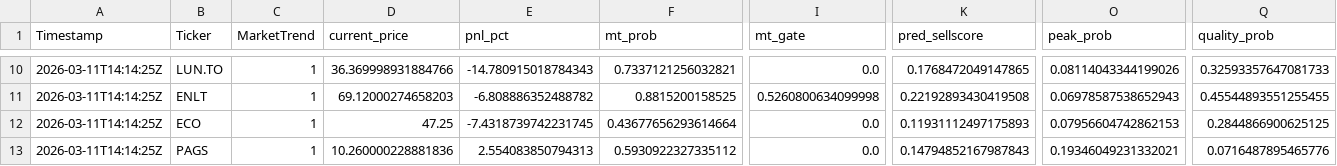
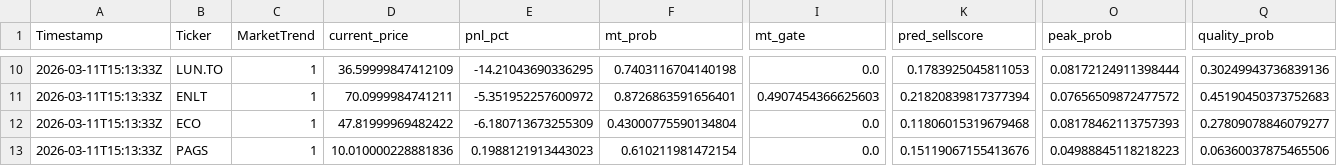
Before and after one commit to andrei1234D/GPT5_SELL, a CSV file: bot/LLM_data/input_llm/llm_predictions_all.csv, drawn as a sheet; only a part is shown, gaps mark what is left out; the diff covers the shown part only; the diff names each change by its address in the sheet, - before the commit and + after, or states it on an @@ line.

```diff
--- a/bot/LLM_data/input_llm/llm_predictions_all.csv
+++ b/bot/LLM_data/input_llm/llm_predictions_all.csv
-A10:A13 (Timestamp): 2026-03-11T14:14:25Z
+A10:A13 (Timestamp): 2026-03-11T15:13:33Z
-D10 (current_price): 36.369998931884766
+D10 (current_price): 36.59999847412109
-E10 (pnl_pct): -14.780915018784343
+E10 (pnl_pct): -14.21043690336295
-F10 (mt_prob): 0.7337121256032821
+F10 (mt_prob): 0.7403116704140198
-K10 (pred_sellscore): 0.1768472049147865
+K10 (pred_sellscore): 0.1783925045811053
-O10 (peak_prob): 0.08114043344199026
+O10 (peak_prob): 0.08172124911398444
-Q10 (quality_prob): 0.32593357647081733
+Q10 (quality_prob): 0.30249943736839136
-D11 (current_price): 69.12000274658203
+D11 (current_price): 70.0999984741211
-E11 (pnl_pct): -6.808886352488782
+E11 (pnl_pct): -5.351952257600972
-F11 (mt_prob): 0.8815200158525
+F11 (mt_prob): 0.8726863591656401
-I11 (mt_gate): 0.5260800634099998
+I11 (mt_gate): 0.4907454366625603
-K11 (pred_sellscore): 0.22192893430419508
+K11 (pred_sellscore): 0.21820839817377394
-O11 (peak_prob): 0.06978587538652943
+O11 (peak_prob): 0.07656509872477572
-Q11 (quality_prob): 0.45544893551255455
+Q11 (quality_prob): 0.45190450373752683
-D12 (current_price): 47.25
+D12 (current_price): 47.81999969482422
-E12 (pnl_pct): -7.4318739742231745
+E12 (pnl_pct): -6.180713673255309
-F12 (mt_prob): 0.43677656293614664
+F12 (mt_prob): 0.43000775590134804
-K12 (pred_sellscore): 0.11931112497175893
+K12 (pred_sellscore): 0.11806015319679468
-O12 (peak_prob): 0.07956604742862153
+O12 (peak_prob): 0.08178462113757393
-Q12 (quality_prob): 0.2844866900625125
+Q12 (quality_prob): 0.27809078846079277
-D13 (current_price): 10.260000228881836
+D13 (current_price): 10.010000228881836
-E13 (pnl_pct): 2.554083850794313
+E13 (pnl_pct): 0.1988121913443023
-F13 (mt_prob): 0.5930922327335112
+F13 (mt_prob): 0.610211981472154
-K13 (pred_sellscore): 0.14794852167987843
+K13 (pred_sellscore): 0.15119067155413676
-O13 (peak_prob): 0.19346049231332021
+O13 (peak_prob): 0.04988845118218223
-Q13 (quality_prob): 0.0716487895465776
+Q13 (quality_prob): 0.06360037875465506
```
Also changed, not shown: 67 edited cells elsewhere in this file, 1 other file.
